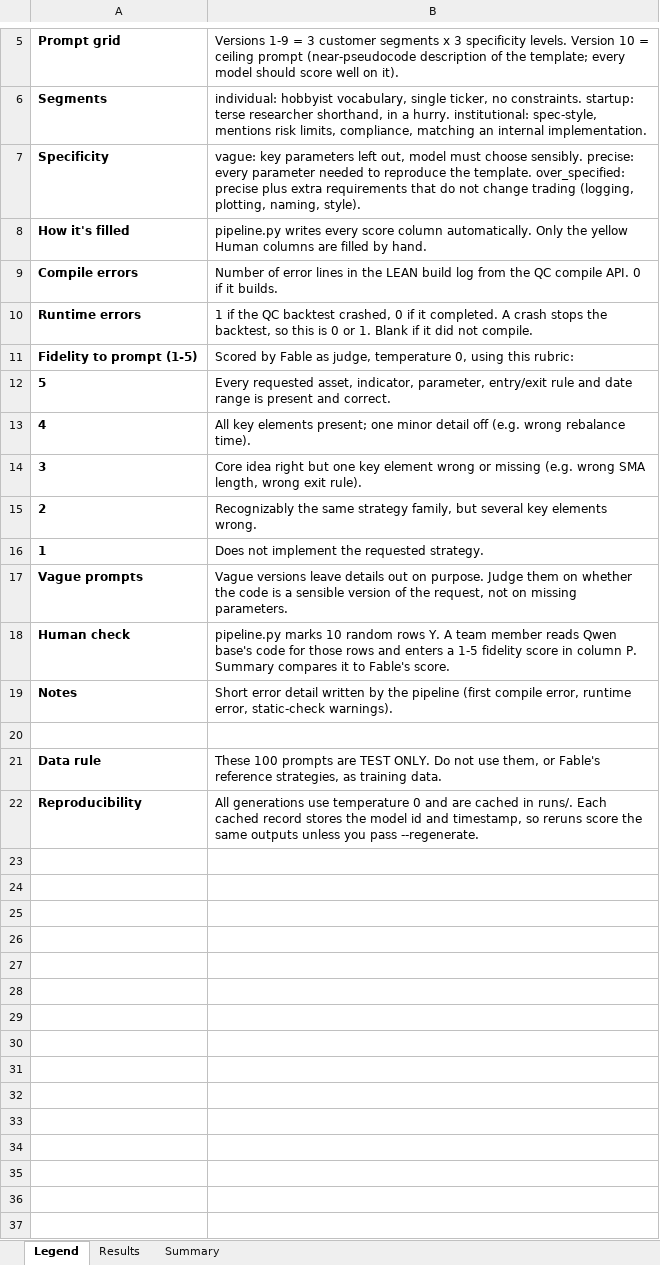
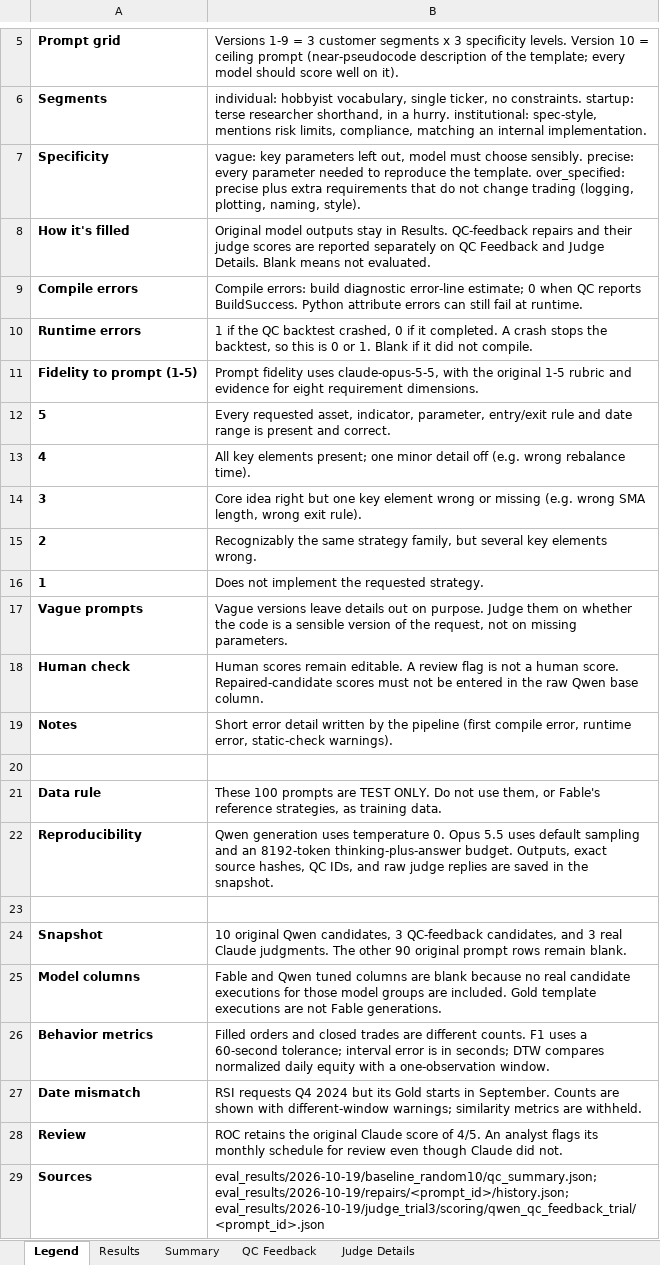
Before and after one commit to EskimoSun/Fine-Tuning-an-Open-Source-Model-for-Algorithmic-Trading-Development, an Excel workbook: src/QC_Eval_Prompt_Error_Sheet.xlsx, sheet Legend, drawn as a sheet; only a part is shown, gaps mark what is left out; values as stored, in another font and other column widths than the file's, no borders; the diff names each change by its address in the sheet, - before the commit and + after, or states it on an @@ line.

Commit message:
Restore the agreed Excel report and standardize English outputs
Populate the existing Legend, Results, and Summary workbook from real evaluation evidence. Keep raw Qwen results separate from QC-feedback repairs, and add behavior diagnostics, judge evidence, and review notes.

Add a reproducible Artifact Tool exporter, preserve human inputs and validations, recalculate summaries, and withhold incompatible metrics. Translate report labels and require English model output. Validation: 54 tests, rendered workbook review, live formula recalculation check, source-data reconciliation, and credential/language scans.

```diff
--- a/src/QC_Eval_Prompt_Error_Sheet.xlsx (sheet Legend)
+++ b/src/QC_Eval_Prompt_Error_Sheet.xlsx (sheet Legend)
+sheet tab: QC Feedback
+sheet tab: Judge Details
-B8: pipeline.py writes every score column automatically. Only the yellow Human columns are filled by hand.
+B8: Original model outputs stay in Results. QC-feedback repairs and their judge scores are reported separately on QC Feedback and Judge Details. Blank means not evaluated.
-B9: Number of error lines in the LEAN build log from the QC compile API. 0 if it builds.
+B9: Compile errors: build diagnostic error-line estimate; 0 when QC reports BuildSuccess. Python attribute errors can still fail at runtime.
-B11: Scored by Fable as judge, temperature 0, using this rubric:
+B11: Prompt fidelity uses claude-opus-5-5, with the original 1-5 rubric and evidence for eight requirement dimensions.
-B18: pipeline.py marks 10 random rows Y. A team member reads Qwen base's code for those rows and enters a 1-5 fidelity score in column P. Summary compares it to Fable's score.
+B18: Human scores remain editable. A review flag is not a human score. Repaired-candidate scores must not be entered in the raw Qwen base column.
-B22: All generations use temperature 0 and are cached in runs/. Each cached record stores the model id and timestamp, so reruns score the same outputs unless you pass --regenerate.
+B22: Qwen generation uses temperature 0. Opus 5.5 uses default sampling and an 8192-token thinking-plus-answer budget. Outputs, exact source hashes, QC IDs, and raw judge replies are saved in the snapshot.
+row 23: (empty)
+row 24: Snapshot | 10 original Qwen candidates, 3 QC-feedback candidates, and 3 real Claude judgments. The other 90 original prompt rows remain blank.
+row 25: Model columns | Fable and Qwen tuned columns are blank because no real candidate executions for those model groups are included. Gold template executions are not Fable generations.
+row 26: Behavior metrics | Filled orders and closed trades are different counts. F1 uses a 60-second tolerance; interval error is in seconds; DTW compares normalized daily equity with a one-observation window.
+row 27: Date mismatch | RSI requests Q4 2024 but its Gold starts in September. Counts are shown with different-window warnings; similarity metrics are withheld.
+row 28: Review | ROC retains the original Claude score of 4/5. An analyst flags its monthly schedule for review even though Claude did not.
+row 29: Sources | eval_results/2026-10-19/baseline_random10/qc_summary.json; eval_results/2026-10-19/repairs/<prompt_id>/history.json; eval_results/2026-10-19/judge_trial3/scoring/qwen_qc_feedback_trial/<prompt_id>.json
```
Also changed, not shown: sheet Summary, sheet Results, 11 other files.
